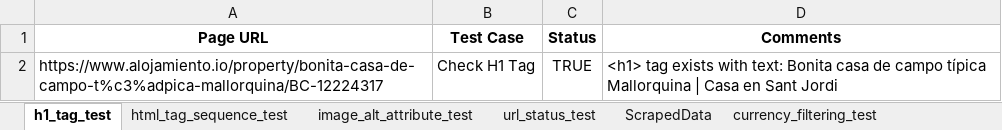
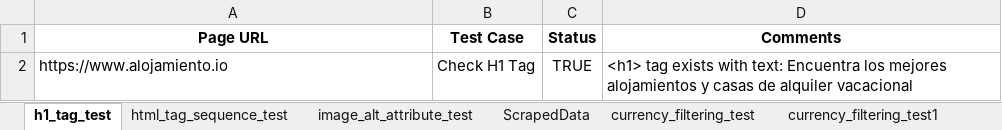
Before and after one commit to aa-nadim/automation-testing, an Excel workbook: reports/test_result.xlsx, sheet h1_tag_test, drawn as a sheet; values as stored, in another font and other column widths than the file's, no borders; the diff names each change by its address in the sheet, - before the commit and + after, or states it on an @@ line.

```diff
--- a/reports/test_result.xlsx (sheet h1_tag_test)
+++ b/reports/test_result.xlsx (sheet h1_tag_test)
-sheet tab: url_status_test
+sheet tab: currency_filtering_test1
-A2 (Page URL): https://www.alojamiento.io/property/bonita-casa-de-campo-t%c3%adpica-mallorquina/BC-12224317
+A2 (Page URL): https://www.alojamiento.io
-D2 (Comments): …with text: Bonita casa de campo típica Mallorquina | Casa en Sant Jordi
+D2 (Comments): …with text: Encuentra los mejores alojamientos y casas de alquiler vacacional
```
Also changed, not shown: sheet currency_filtering_test, sheet html_tag_sequence_test, sheet image_alt_attribute_test, sheet ScrapedData, other sheet tabs, 2 other files.
